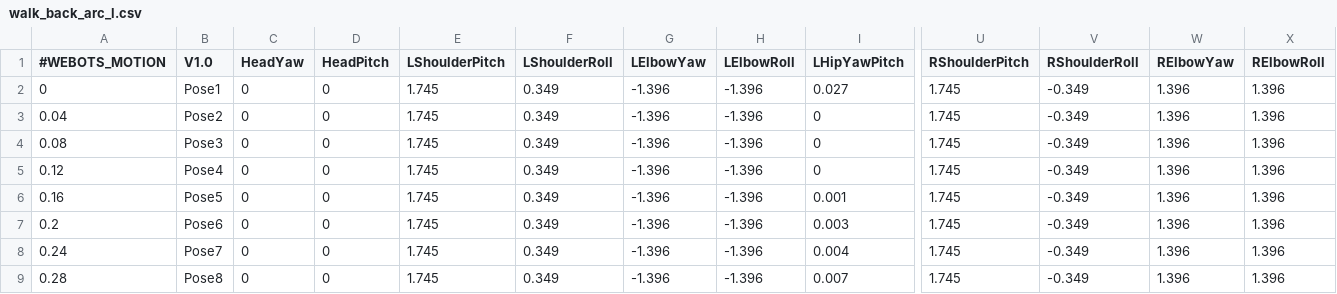
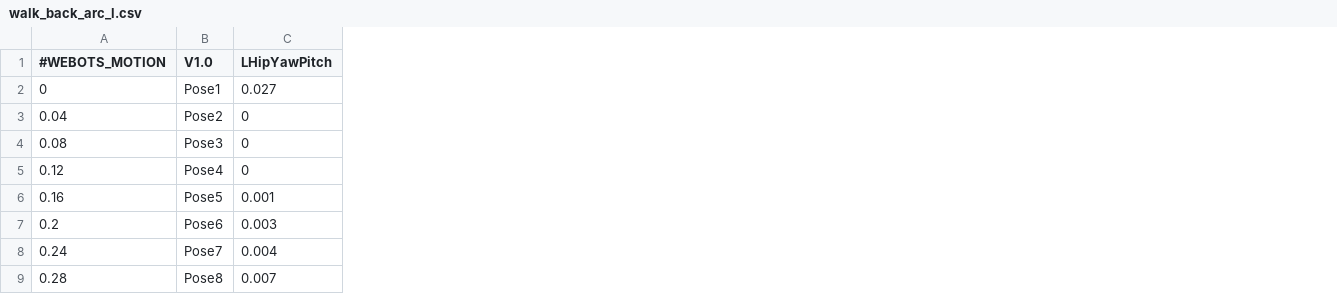
Before and after one commit to RoboticsLabURJC/2024-tfg-eva-fernandez, a CSV file: GreenNao/nao_movement_pattern_creator/movements/walk_back_arc_l.csv, drawn as a sheet; only a part is shown, gaps mark what is left out; the diff names each change by its address in the sheet, - before the commit and + after, or states it on an @@ line.

```diff
--- a/GreenNao/nao_movement_pattern_creator/movements/walk_back_arc_l.csv
+++ b/GreenNao/nao_movement_pattern_creator/movements/walk_back_arc_l.csv
-column C (HeadYaw), rows 2-9: all 0
-column D (HeadPitch), rows 2-9: all 0
-column E (LShoulderPitch), rows 2-9: all 1.745
-column F (LShoulderRoll), rows 2-9: all 0.349
-column G (LElbowYaw), rows 2-9: all -1.396
-column H (LElbowRoll), rows 2-9: all -1.396
-column U (RShoulderPitch), rows 2-9: all 1.745
-column V (RShoulderRoll), rows 2-9: all -0.349
-column W (RElbowYaw), rows 2-9: all 1.396
-column X (RElbowRoll), rows 2-9: all 1.396
```
Also changed, not shown: GreenNao/nao_movement_pattern_creator/movements/walk_back_arc_r.csv, 21 other files.
